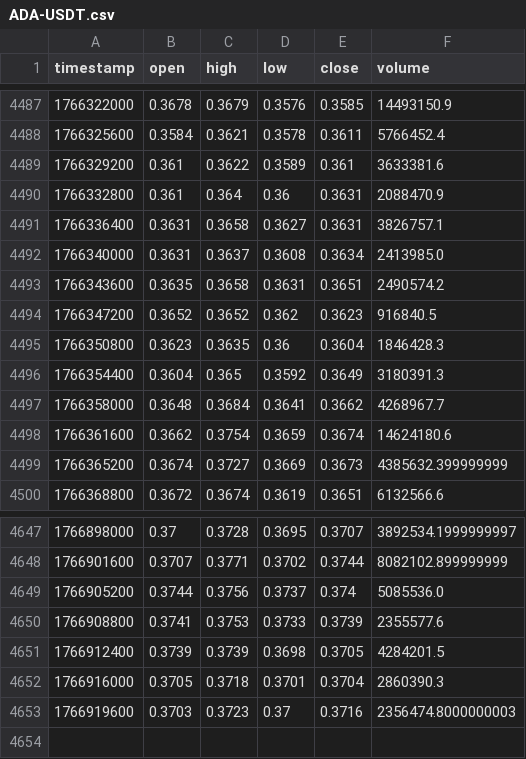
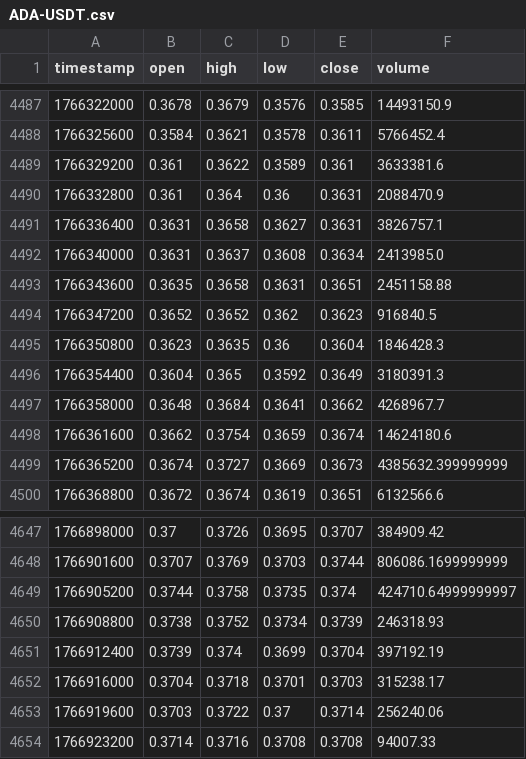
Before and after one commit to mrahbari/lynxion-ets, a CSV file: data/history/processed/1h/ADA-USDT.csv, drawn as a sheet; only a part is shown, gaps mark what is left out; the diff covers the shown part only.

```diff
--- a/data/history/processed/1h/ADA-USDT.csv
+++ b/data/history/processed/1h/ADA-USDT.csv
@@ -4492,3 +4492,3 @@ timestamp,open,high,low,close,volume
 1766340000,0.3631,0.3637,0.3608,0.3634,2413985.0
-1766343600,0.3635,0.3658,0.3631,0.3651,2490574.2
+1766343600,0.3635,0.3658,0.3631,0.3651,2451158.88
 1766347200,0.3652,0.3652,0.362,0.3623,916840.5
@@ -4647,7 +4647,8 @@ timestamp,open,high,low,close,volume
-1766898000,0.37,0.3728,0.3695,0.3707,3892534.1999999997
-1766901600,0.3707,0.3771,0.3702,0.3744,8082102.899999999
-1766905200,0.3744,0.3756,0.3737,0.374,5085536.0
-1766908800,0.3741,0.3753,0.3733,0.3739,2355577.6
-1766912400,0.3739,0.3739,0.3698,0.3705,4284201.5
-1766916000,0.3705,0.3718,0.3701,0.3704,2860390.3
-1766919600,0.3703,0.3723,0.37,0.3716,2356474.8000000003
+1766898000,0.37,0.3726,0.3695,0.3707,384909.42
+1766901600,0.3707,0.3769,0.3703,0.3744,806086.1699999999
+1766905200,0.3744,0.3758,0.3735,0.374,424710.64999999997
+1766908800,0.3738,0.3752,0.3734,0.3739,246318.93
+1766912400,0.3739,0.374,0.3699,0.3704,397192.19
+1766916000,0.3704,0.3718,0.3701,0.3703,315238.17
+1766919600,0.3703,0.3722,0.37,0.3714,256240.06
+1766923200,0.3714,0.3716,0.3708,0.3708,94007.33
```
Also changed, not shown: 32 edited cells elsewhere in this file, data/history/processed/15m/ADA-USDT.csv, data/history/processed/1d/ETH-USDT.csv, 20 other files.
